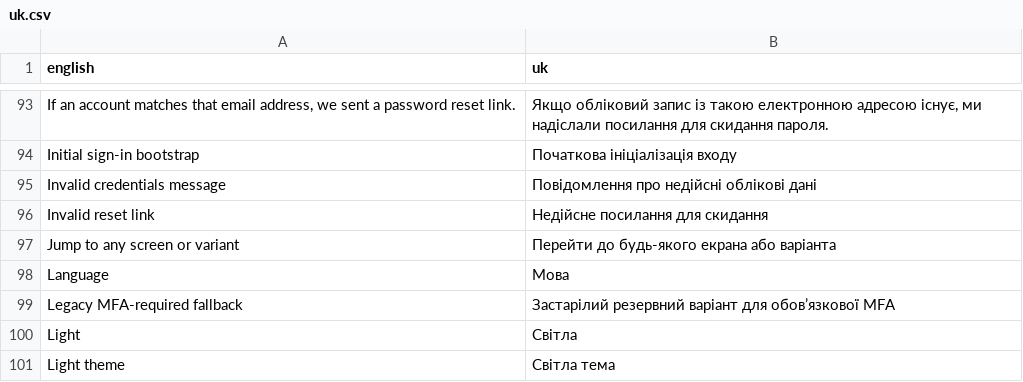
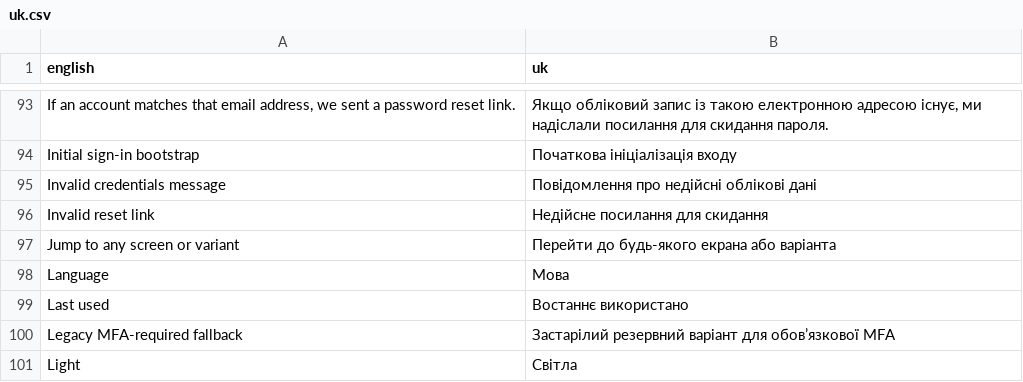
Before and after one commit to david1gp/zitadel-login, a CSV file: client/public/i18n/uk.csv, drawn as a sheet; only a part is shown, gaps mark what is left out; the shorter side is filled out with more unchanged rows.

```diff
--- a/client/public/i18n/uk.csv
+++ b/client/public/i18n/uk.csv
@@ -98,2 +98,3 @@ english,uk
 "Language","Мова"
+"Last used","Востаннє використано"
 "Legacy MFA-required fallback","Застарілий резервний варіант для обов’язкової MFA"
```
Also changed, not shown: client/public/i18n/ar.csv, client/public/i18n/de.csv, 21 other files.
